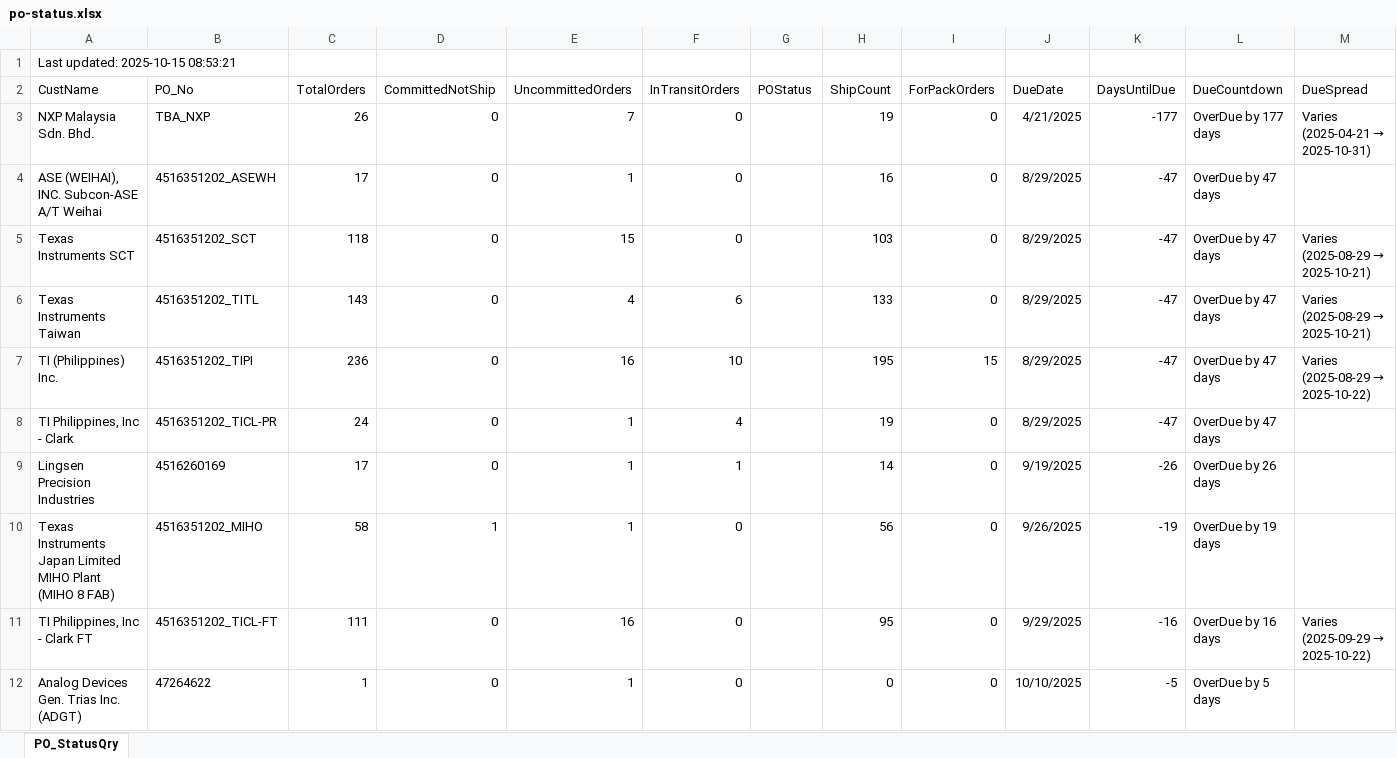
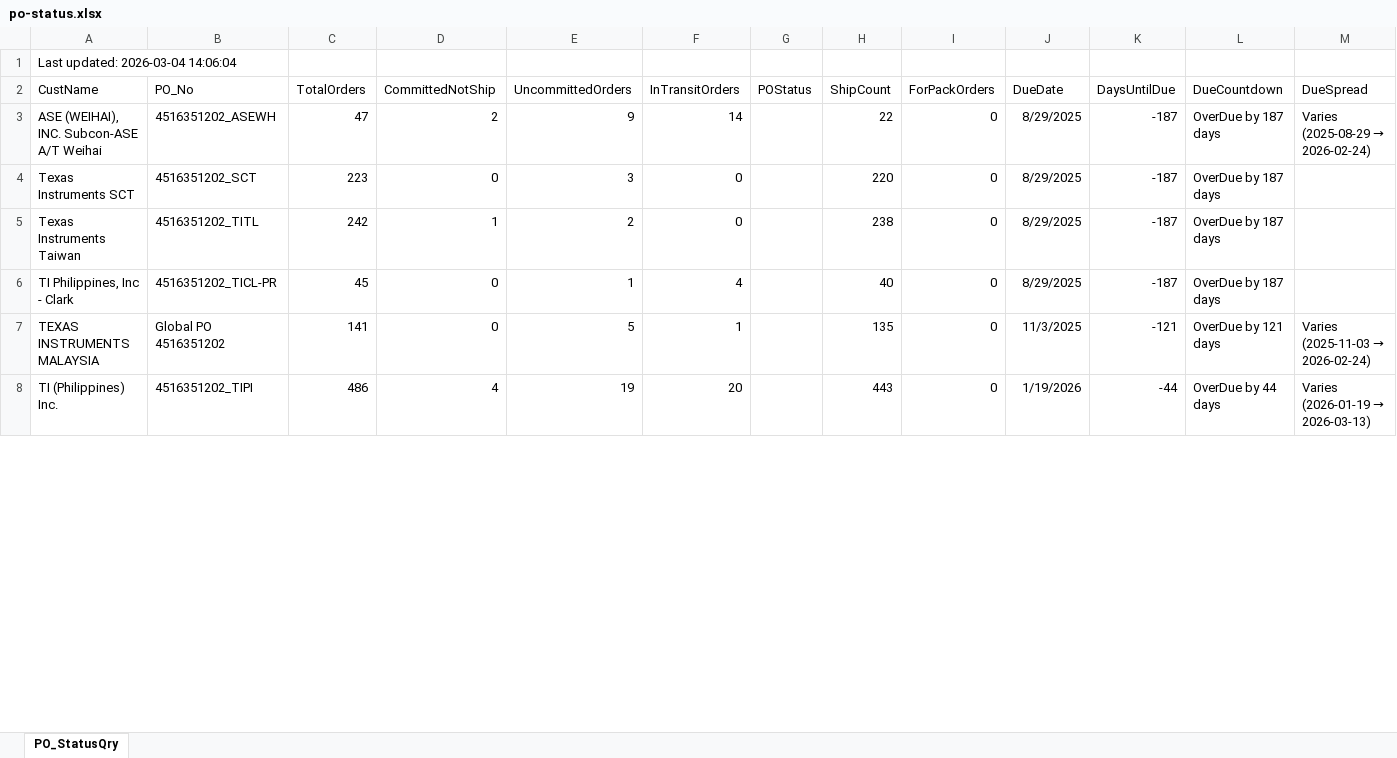
Before and after one commit to esolon/po-status-auto, an Excel workbook: po-status.xlsx, sheet PO_StatusQry, drawn as a sheet; only a part is shown; values as stored, in another font and other column widths than the file's, no borders; removed rows and columns are numbered as before the commit, all else as after; the diff covers the shown part only; the diff names each change by its address in the sheet, - before the commit and + after, or states it on an @@ line.

Commit message:
≡ƒÜÇ PO Status update via batch

```diff
--- a/po-status.xlsx (sheet PO_StatusQry)
+++ b/po-status.xlsx (sheet PO_StatusQry)
-A1 (CustName): Last updated: 2025-10-15 08:53:21
+A1 (CustName): Last updated: 2026-03-04 14:06:04
-row 3: NXP Malaysia Sdn. Bhd. | TBA_NXP | 26 | 0 | 7 | 0 |  | 19 | 0 | 4/21/2025 | -177 | OverDue by 177 days | Varies (2025-04-21 → 2025-10-31)
-C3 (TotalOrders): 17
+C3 (TotalOrders): 47
-D3 (CommittedNotShip): 0
+D3 (CommittedNotShip): 2
-E3 (UncommittedOrders): 1
+E3 (UncommittedOrders): 9
-F3 (InTransitOrders): 0
+F3 (InTransitOrders): 14
-H3 (ShipCount): 16
+H3 (ShipCount): 22
-K3:K5 (DaysUntilDue): -47
+K3:K5 (DaysUntilDue): -187
-L3:L5 (DueCountdown): OverDue by 47 days
+L3:L5 (DueCountdown): OverDue by 187 days
@@ M3 (DueSpread): (empty) → Varies (2025-08-29 → 2026-02-24) @@
-C4 (TotalOrders): 118
+C4 (TotalOrders): 223
-E4 (UncommittedOrders): 15
+E4 (UncommittedOrders): 3
-H4 (ShipCount): 103
+H4 (ShipCount): 220
@@ M4:M5 (DueSpread): Varies (2025-08-29 → 2025-10-21) → (empty) @@
-C5 (TotalOrders): 143
+C5 (TotalOrders): 242
-D5 (CommittedNotShip): 0
+D5 (CommittedNotShip): 1
-E5 (UncommittedOrders): 4
+E5 (UncommittedOrders): 2
-F5 (InTransitOrders): 6
+F5 (InTransitOrders): 0
-H5 (ShipCount): 133
+H5 (ShipCount): 238
-row 7: TI (Philippines) Inc. | 4516351202_TIPI | 236 | 0 | 16 | 10 |  | 195 | 15 | 8/29/2025 | -47 | OverDue by 47 days | Varies (2025-08-29 → 2025-10-22)
-C6 (TotalOrders): 24
+C6 (TotalOrders): 45
-H6 (ShipCount): 19
+H6 (ShipCount): 40
-K6 (DaysUntilDue): -47
+K6 (DaysUntilDue): -187
-L6 (DueCountdown): OverDue by 47 days
+L6 (DueCountdown): OverDue by 187 days
-row 9: Lingsen Precision Industries | 4516260169 | 17 | 0 | 1 | 1 |  | 14 | 0 | 9/19/2025 | -26 | OverDue by 26 days
-row 10: Texas Instruments Japan Limited MIHO Plant (MIHO 8 FAB) | 4516351202_MIHO | 58 | 1 | 1 | 0 |  | 56 | 0 | 9/26/2025 | -19 | OverDue by 19 days
-row 11: TI Philippines, Inc - Clark FT | 4516351202_TICL-FT | 111 | 0 | 16 | 0 |  | 95 | 0 | 9/29/2025 | -16 | OverDue by 16 days | Varies (2025-09-29 → 2025-10-22)
-row 12: Analog Devices Gen. Trias Inc. (ADGT) | 47264622 | 1 | 0 | 1 | 0 |  | 0 | 0 | 10/10/2025 | -5 | OverDue by 5 days
+row 7: TEXAS INSTRUMENTS MALAYSIA | Global PO 4516351202 | 141 | 0 | 5 | 1 |  | 135 | 0 | 11/3/2025 | -121 | OverDue by 121 days | Varies (2025-11-03 → 2026-02-24)
+row 8: TI (Philippines) Inc. | 4516351202_TIPI | 486 | 4 | 19 | 20 |  | 443 | 0 | 1/19/2026 | -44 | OverDue by 44 days | Varies (2026-01-19 → 2026-03-13)
```
Also changed, not shown: 47 added rows, 11 removed rows and 45 edited cells elsewhere in this sheet, 1 other file.
